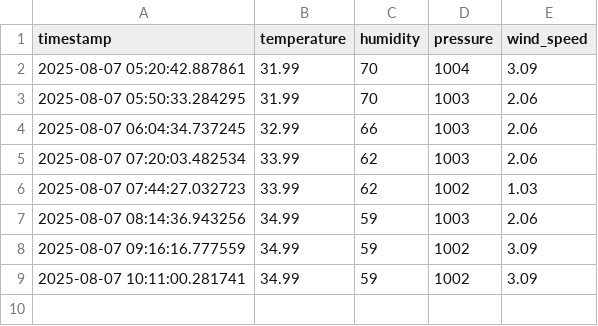
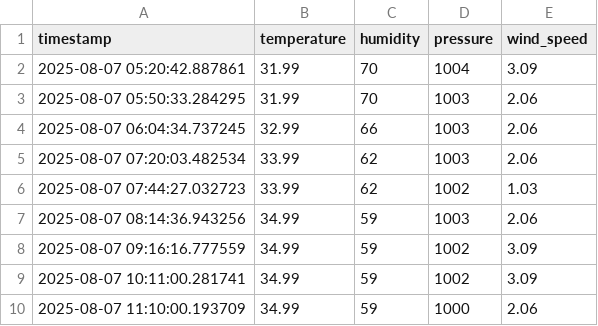
Before and after one commit to zunairakhan123/Pearls_AQI_Prediction, a CSV file: data/raw/weather_data_live.csv, drawn as a sheet.

```diff
--- a/data/raw/weather_data_live.csv
+++ b/data/raw/weather_data_live.csv
@@ -9 +9,2 @@ timestamp,temperature,humidity,pressure,wind_speed
 2025-08-07 10:11:00.281741,34.99,59,1002,3.09
+2025-08-07 11:10:00.193709,34.99,59,1000,2.06
```
Also changed, not shown: data/raw/aqi_data_live.csv, 1 other file.
